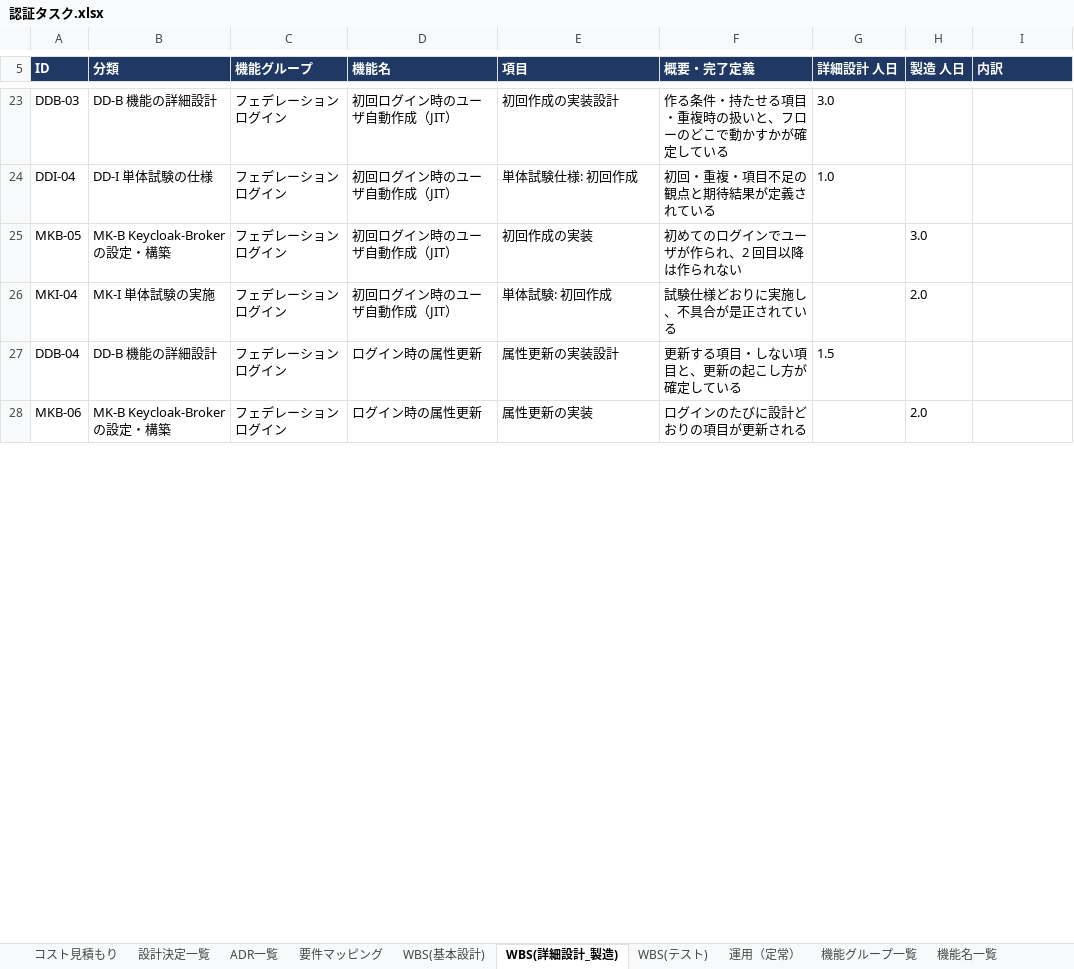
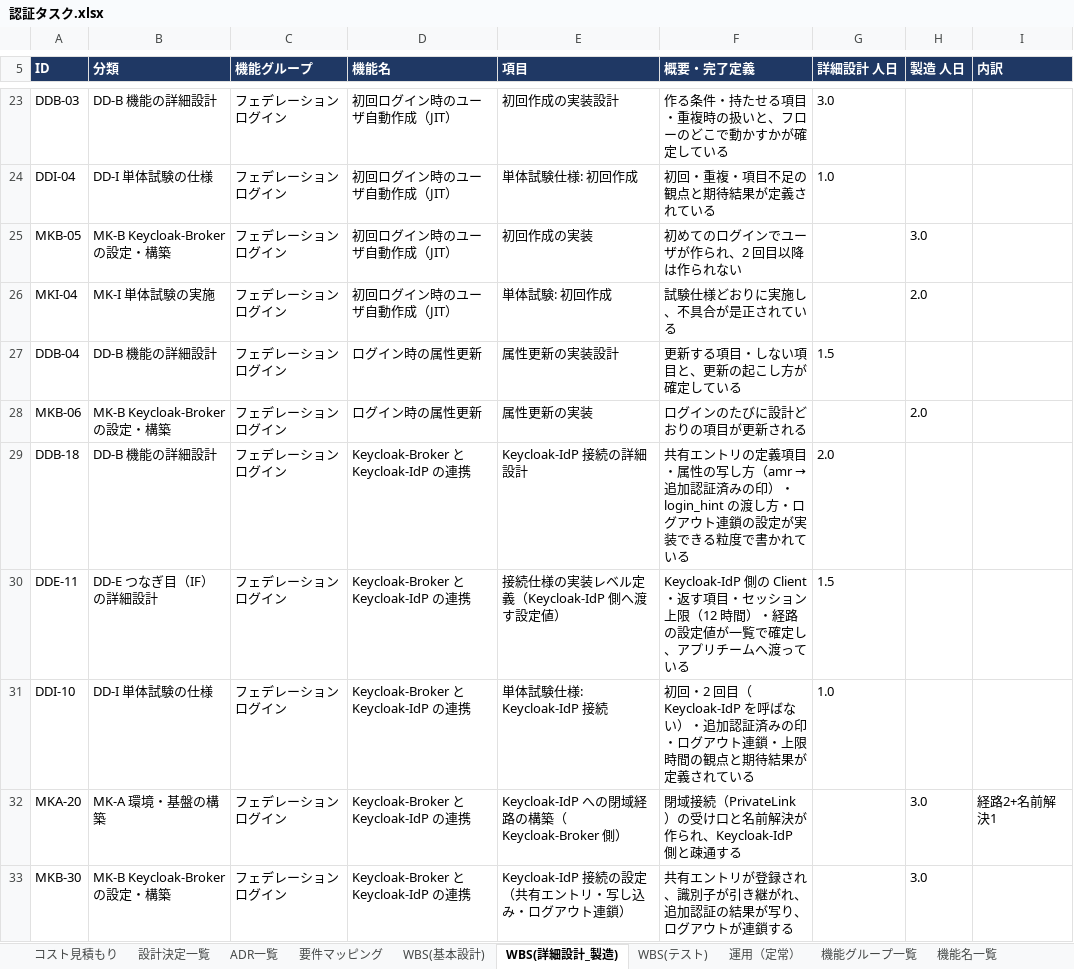
Before and after one commit to suepie/aws-atuh-poc, an Excel workbook: doc/excel/認証タスク.xlsx, sheet WBS(詳細設計_製造), drawn as a sheet; only a part is shown, gaps mark what is left out; values as stored, in another font and other column widths than the file's, no borders; conditional formats not drawn; the diff covers the shown part only; the diff names each change by its address in the sheet, - before the commit and + after, or states it on an @@ line.

```diff
--- a/doc/excel/認証タスク.xlsx (sheet WBS(詳細設計_製造))
+++ b/doc/excel/認証タスク.xlsx (sheet WBS(詳細設計_製造))
+row 29: DDB-18 | DD-B 機能の詳細設計 | フェデレーションログイン | Keycloak-Broker と Keycloak-IdP の連携 | Keycloak-IdP 接続の詳細設計 | 共有エントリの定義項目・属性の写し方（amr → 追加認証済みの印）・login_hint の渡し方・ログアウト連鎖の設定が実装できる粒度で書かれている | 2.0
+row 30: DDE-11 | DD-E つなぎ目（IF）の詳細設計 | フェデレーションログイン | Keycloak-Broker と Keycloak-IdP の連携 | 接続仕様の実装レベル定義（Keycloak-IdP 側へ渡す設定値） | Keycloak-IdP 側の Client・返す項目・セッション上限（12 時間）・経路の設定値が一覧で確定し、アプリチームへ渡っている | 1.5
+row 31: DDI-10 | DD-I 単体試験の仕様 | フェデレーションログイン | Keycloak-Broker と Keycloak-IdP の連携 | 単体試験仕様: Keycloak-IdP 接続 | 初回・2 回目（Keycloak-IdP を呼ばない）・追加認証済みの印・ログアウト連鎖・上限時間の観点と期待結果が定義されている | 1.0
+row 32: MKA-20 | MK-A 環境・基盤の構築 | フェデレーションログイン | Keycloak-Broker と Keycloak-IdP の連携 | Keycloak-IdP への閉域経路の構築（Keycloak-Broker 側） | 閉域接続（PrivateLink）の受け口と名前解決が作られ、Keycloak-IdP 側と疎通する |  | 3.0 | 経路2+名前解決1
+row 33: MKB-30 | MK-B Keycloak-Brokerの設定・構築 | フェデレーションログイン | Keycloak-Broker と Keycloak-IdP の連携 | Keycloak-IdP 接続の設定（共有エントリ・写し込み・ログアウト連鎖） | 共有エントリが登録され、識別子が引き継がれ、追加認証の結果が写り、ログアウトが連鎖する |  | 3.0
```
Also changed, not shown: 10 added rows and 8 edited cells elsewhere in this sheet, sheet 要件マッピング, sheet サマリ(工程別), sheet WBS(テスト), sheet 機能名一覧, formulas that keep their value.
